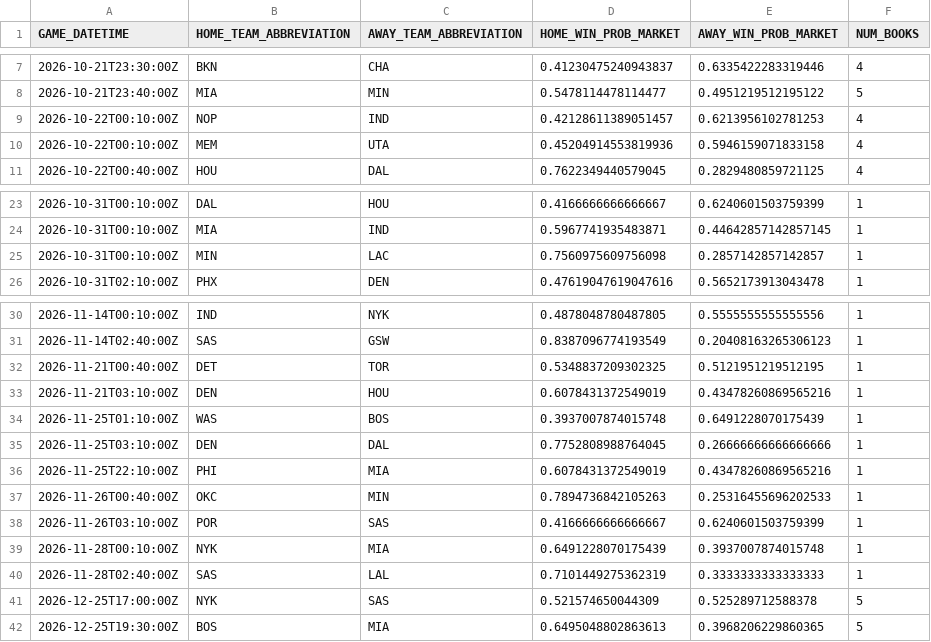
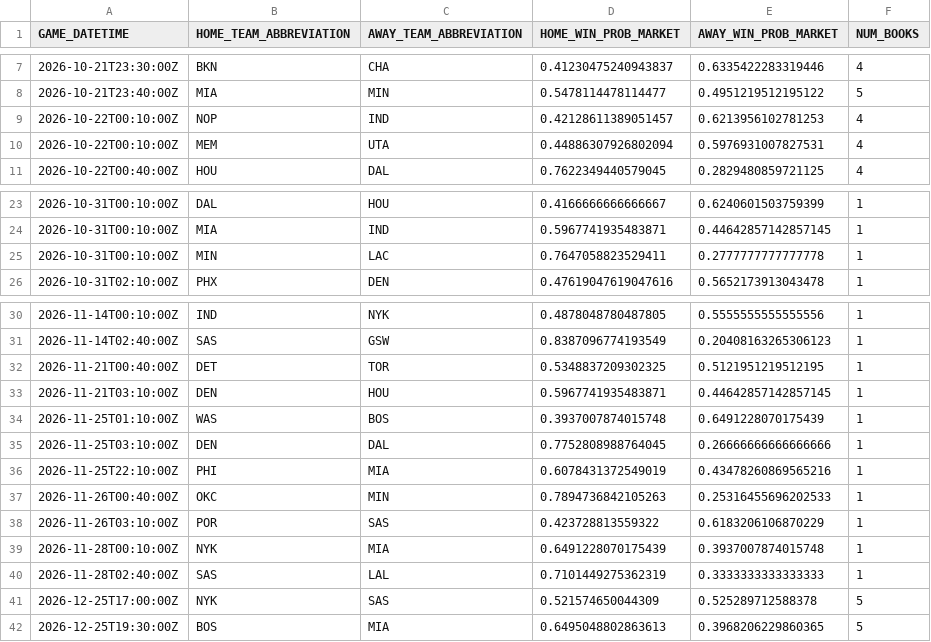
Before and after one commit to manavgupta26012-code/nba-predictor, a CSV file: data/live_odds.csv, drawn as a sheet; only a part is shown, gaps mark what is left out.

```diff
--- a/data/live_odds.csv
+++ b/data/live_odds.csv
@@ -9,3 +9,3 @@ GAME_DATETIME,HOME_TEAM_ABBREVIATION,AWAY_TEAM_ABBREVIATION,HOME_WIN_PROB_MARKET
 2026-10-22T00:10:00Z,NOP,IND,0.42128611389051457,0.6213956102781253,4
-2026-10-22T00:10:00Z,MEM,UTA,0.45204914553819936,0.5946159071833158,4
+2026-10-22T00:10:00Z,MEM,UTA,0.44886307926802094,0.5976931007827531,4
 2026-10-22T00:40:00Z,HOU,DAL,0.7622349440579045,0.2829480859721125,4
@@ -24,3 +24,3 @@ GAME_DATETIME,HOME_TEAM_ABBREVIATION,AWAY_TEAM_ABBREVIATION,HOME_WIN_PROB_MARKET
 2026-10-31T00:10:00Z,MIA,IND,0.5967741935483871,0.44642857142857145,1
-2026-10-31T00:10:00Z,MIN,LAC,0.7560975609756098,0.2857142857142857,1
+2026-10-31T00:10:00Z,MIN,LAC,0.7647058823529411,0.2777777777777778,1
 2026-10-31T02:10:00Z,PHX,DEN,0.47619047619047616,0.5652173913043478,1
@@ -32,3 +32,3 @@ GAME_DATETIME,HOME_TEAM_ABBREVIATION,AWAY_TEAM_ABBREVIATION,HOME_WIN_PROB_MARKET
 2026-11-21T00:40:00Z,DET,TOR,0.5348837209302325,0.5121951219512195,1
-2026-11-21T03:10:00Z,DEN,HOU,0.6078431372549019,0.43478260869565216,1
+2026-11-21T03:10:00Z,DEN,HOU,0.5967741935483871,0.44642857142857145,1
 2026-11-25T01:10:00Z,WAS,BOS,0.3937007874015748,0.6491228070175439,1
@@ -37,3 +37,3 @@ GAME_DATETIME,HOME_TEAM_ABBREVIATION,AWAY_TEAM_ABBREVIATION,HOME_WIN_PROB_MARKET
 2026-11-26T00:40:00Z,OKC,MIN,0.7894736842105263,0.25316455696202533,1
-2026-11-26T03:10:00Z,POR,SAS,0.4166666666666667,0.6240601503759399,1
+2026-11-26T03:10:00Z,POR,SAS,0.423728813559322,0.6183206106870229,1
 2026-11-28T00:10:00Z,NYK,MIA,0.6491228070175439,0.3937007874015748,1
```
